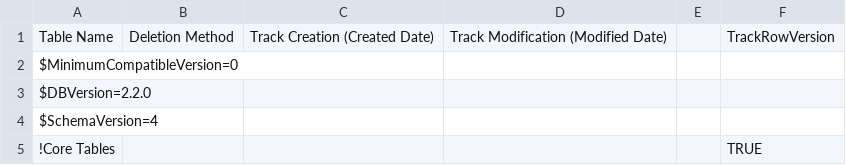
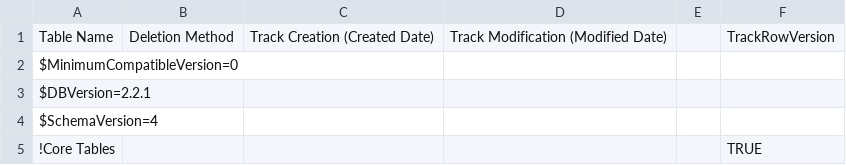
Before and after one commit to FMSC-Measurements/CruiseDAL, a CSV file: CruiseDAL.CodeGenEngine/TableSettings.csv, drawn as a sheet; only a part is shown.

```diff
--- a/CruiseDAL.CodeGenEngine/TableSettings.csv
+++ b/CruiseDAL.CodeGenEngine/TableSettings.csv
@@ -2,3 +2,3 @@ Table Name, Deletion Method,Track Creation (Created Date), Track Modification (M
 $MinimumCompatibleVersion=0,,,,,
-$DBVersion=2.2.0,,,,,
+$DBVersion=2.2.1,,,,,
 $SchemaVersion=4,,,,,
```
Also changed, not shown: 4 other files.
